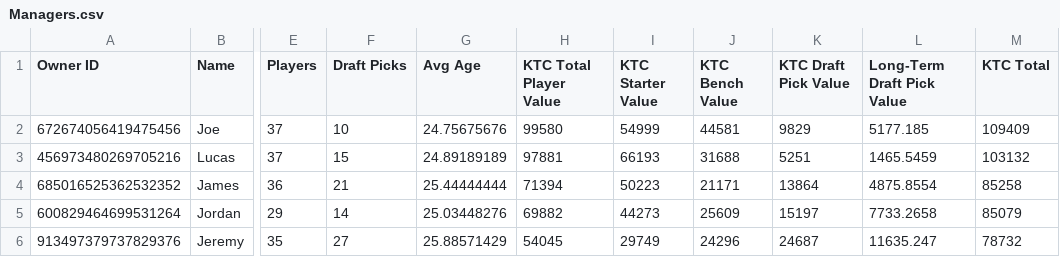
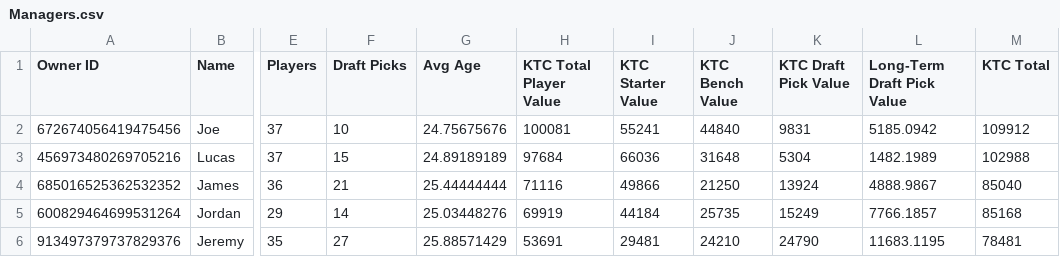
Before and after one commit to lalder95/AGS_Data, a CSV file: CSV/Managers.csv, drawn as a sheet; only a part is shown, gaps mark what is left out; the diff covers the shown part only; the diff names each change by its address in the sheet, - before the commit and + after, or states it on an @@ line.

```diff
--- a/CSV/Managers.csv
+++ b/CSV/Managers.csv
-H2 (KTC Total Player Value): 99580
+H2 (KTC Total Player Value): 100081
-I2 (KTC Starter Value): 54999
+I2 (KTC Starter Value): 55241
-J2 (KTC Bench Value): 44581
+J2 (KTC Bench Value): 44840
-K2 (KTC Draft Pick Value): 9829
+K2 (KTC Draft Pick Value): 9831
-L2 (Long-Term Draft Pick Value): 5177.185
+L2 (Long-Term Draft Pick Value): 5185.0942
-M2 (KTC Total): 109409
+M2 (KTC Total): 109912
-H3 (KTC Total Player Value): 97881
+H3 (KTC Total Player Value): 97684
-I3 (KTC Starter Value): 66193
+I3 (KTC Starter Value): 66036
-J3 (KTC Bench Value): 31688
+J3 (KTC Bench Value): 31648
-K3 (KTC Draft Pick Value): 5251
+K3 (KTC Draft Pick Value): 5304
-L3 (Long-Term Draft Pick Value): 1465.5459
+L3 (Long-Term Draft Pick Value): 1482.1989
-M3 (KTC Total): 103132
+M3 (KTC Total): 102988
-H4 (KTC Total Player Value): 71394
+H4 (KTC Total Player Value): 71116
-I4 (KTC Starter Value): 50223
+I4 (KTC Starter Value): 49866
-J4 (KTC Bench Value): 21171
+J4 (KTC Bench Value): 21250
-K4 (KTC Draft Pick Value): 13864
+K4 (KTC Draft Pick Value): 13924
-L4 (Long-Term Draft Pick Value): 4875.8554
+L4 (Long-Term Draft Pick Value): 4888.9867
-M4 (KTC Total): 85258
+M4 (KTC Total): 85040
-H5 (KTC Total Player Value): 69882
+H5 (KTC Total Player Value): 69919
-I5 (KTC Starter Value): 44273
+I5 (KTC Starter Value): 44184
-J5 (KTC Bench Value): 25609
+J5 (KTC Bench Value): 25735
-K5 (KTC Draft Pick Value): 15197
+K5 (KTC Draft Pick Value): 15249
-L5 (Long-Term Draft Pick Value): 7733.2658
+L5 (Long-Term Draft Pick Value): 7766.1857
-M5 (KTC Total): 85079
+M5 (KTC Total): 85168
-H6 (KTC Total Player Value): 54045
+H6 (KTC Total Player Value): 53691
-I6 (KTC Starter Value): 29749
+I6 (KTC Starter Value): 29481
-J6 (KTC Bench Value): 24296
+J6 (KTC Bench Value): 24210
-K6 (KTC Draft Pick Value): 24687
+K6 (KTC Draft Pick Value): 24790
-L6 (Long-Term Draft Pick Value): 11635.247
+L6 (Long-Term Draft Pick Value): 11683.1195
-M6 (KTC Total): 78732
+M6 (KTC Total): 78481
```
Also changed, not shown: 1 added row, 1 removed row and 42 edited cells elsewhere in this file, CSV/DraftCapitol.csv, CSV/Lineups.csv, 2 other files.
